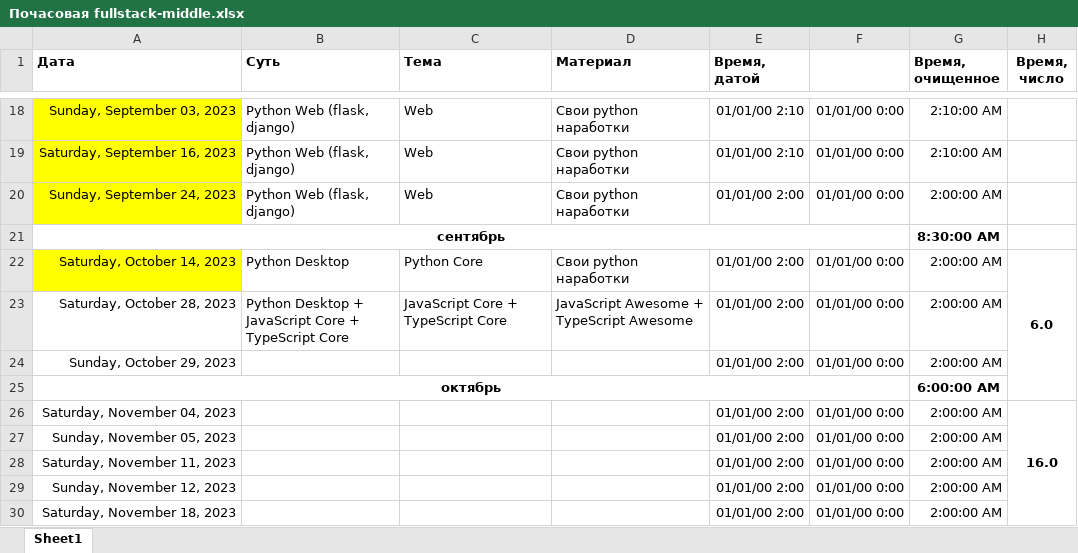
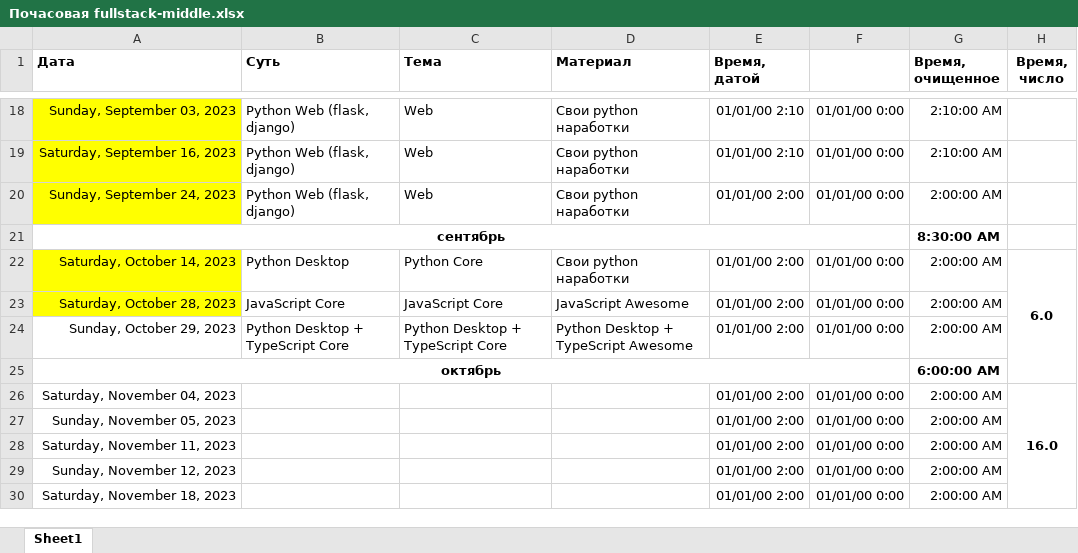
Before and after one commit to bogdandrienko/fullstack_web, an Excel workbook: Почасовая fullstack-middle.xlsx, sheet Sheet1, drawn as a sheet; only a part is shown, gaps mark what is left out; values as stored, in another font and other column widths than the file's, no borders; the diff names each change by its address in the sheet, - before the commit and + after, or states it on an @@ line.

Commit message:
Update Почасовая fullstack-middle.xlsx

```diff
--- a/Почасовая fullstack-middle.xlsx (sheet Sheet1)
+++ b/Почасовая fullstack-middle.xlsx (sheet Sheet1)
-A23 fill: none
+A23 fill: #FFFF00
-B23 (Суть): Python Desktop + JavaScript Core + TypeScript Core
+B23 (Суть): JavaScript Core
-C23 (Тема): JavaScript Core + TypeScript Core
+C23 (Тема): JavaScript Core
-D23 (Материал): JavaScript Awesome + TypeScript Awesome
+D23 (Материал): JavaScript Awesome
-B24 (Суть): (empty)
+B24 (Суть): Python Desktop + TypeScript Core
-C24 (Тема): (empty)
+C24 (Тема): Python Desktop + TypeScript Core
-D24 (Материал): (empty)
+D24 (Материал): Python Desktop + TypeScript Awesome
```
